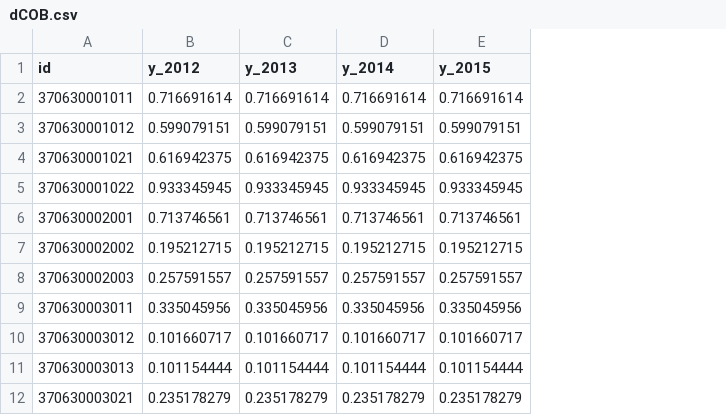
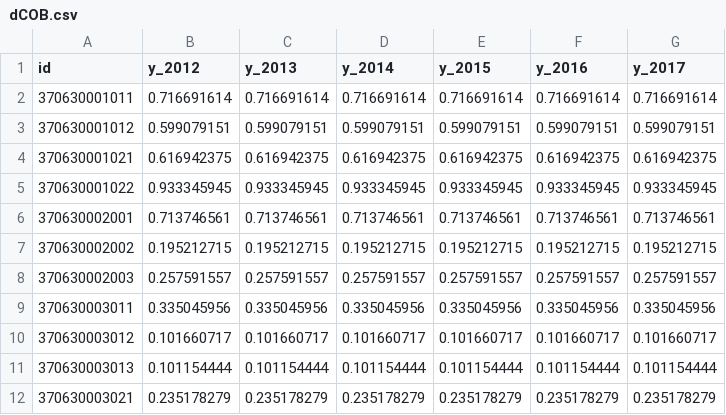
Before and after one commit to tobinbradley/mecklenburg-quality-of-life-data, a CSV file: metric/blockgroup/dCOB.csv, drawn as a sheet; only a part is shown; the diff names each change by its address in the sheet, - before the commit and + after, or states it on an @@ line.

```diff
--- a/metric/blockgroup/dCOB.csv
+++ b/metric/blockgroup/dCOB.csv
+column F (y_2016), rows 2-12: 0.716691614 | 0.599079151 | 0.616942375 | 0.933345945 | 0.713746561 | 0.195212715 | 0.257591557 | 0.335045956 | 0.101660717 | 0.101154444 | 0.235178279
+column G (y_2017), rows 2-12: 0.716691614 | 0.599079151 | 0.616942375 | 0.933345945 | 0.713746561 | 0.195212715 | 0.257591557 | 0.335045956 | 0.101660717 | 0.101154444 | 0.235178279
```
Also changed, not shown: metric/blockgroup/dCOR.csv, metric/blockgroup/dCPMTS.csv, 11 other files.
